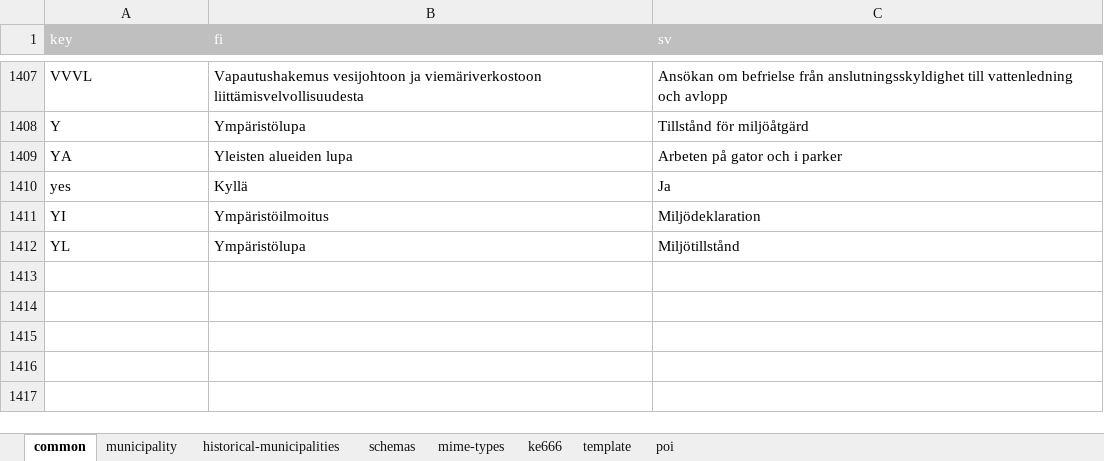
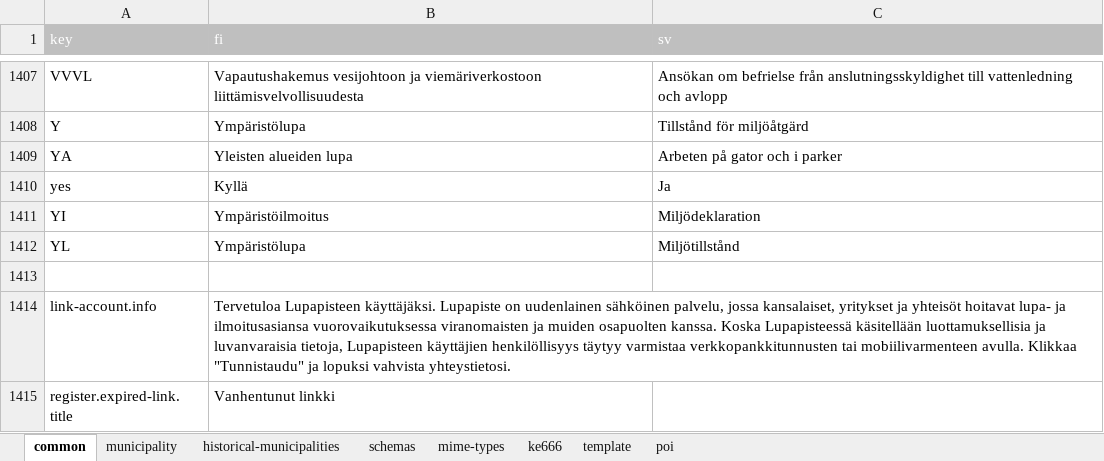
Before and after one commit to lupapiste/lupapiste, an Excel workbook: resources/i18n.xlsx, sheet common, drawn as a sheet; only a part is shown, gaps mark what is left out; values as stored, in another font and other column widths than the file's, no borders; conditional formats not drawn; the diff covers the shown part only; the diff names each change by its address in the sheet, - before the commit and + after, or states it on an @@ line.

Commit message:
txt2xlsx

```diff
--- a/resources/i18n.xlsx (sheet common)
+++ b/resources/i18n.xlsx (sheet common)
+row 1413: (empty)
+row 1414: link-account.info | Tervetuloa Lupapisteen käyttäjäksi. Lupapiste on uudenlainen sähköinen palvelu, jossa kansalaiset, yritykset ja yhteisöt hoitavat lupa- ja ilmoitusasiansa vuorovaikutuksessa viranomaisten ja muiden osapuolten kanssa. Koska Lupapisteessä käsitellään luottamuksellisia ja luvanvaraisia tietoja, Lupapisteen käyttäjien henkilöllisyys täytyy varmistaa verkkopankkitunnusten tai mobiilivarmenteen avulla. Klikkaa "Tunnistaudu" ja lopuksi vahvista yhteystietosi.
+row 1415: register.expired-link.title | Vanhentunut linkki
```
Also changed, not shown: 2 added rows elsewhere in this sheet, 1 other file.
